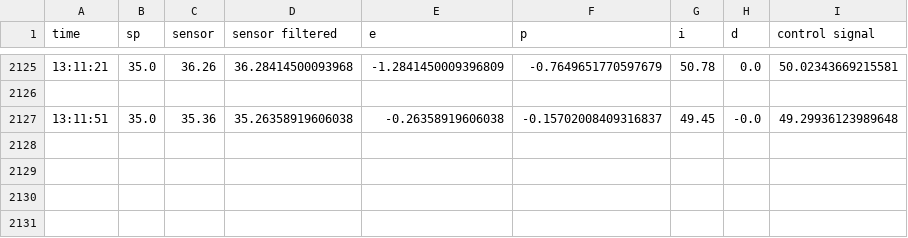
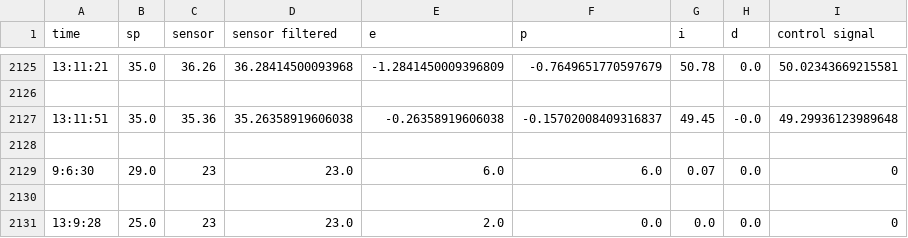
Before and after one commit to muhammadhusni777/eggincubator, a CSV file: buffer.csv, drawn as a sheet; only a part is shown, gaps mark what is left out; the diff names each change by its address in the sheet, - before the commit and + after, or states it on an @@ line.

```diff
--- a/buffer.csv
+++ b/buffer.csv
+row 2128: (empty)
+row 2129: 9:6:30 | 29.0 | 23 | 23.0 | 6.0 | 6.0 | 0.07 | 0.0 | 0
+row 2130: (empty)
+row 2131: 13:9:28 | 25.0 | 23 | 23.0 | 2.0 | 0.0 | 0.0 | 0.0 | 0
```
Also changed, not shown: 8 other files.
